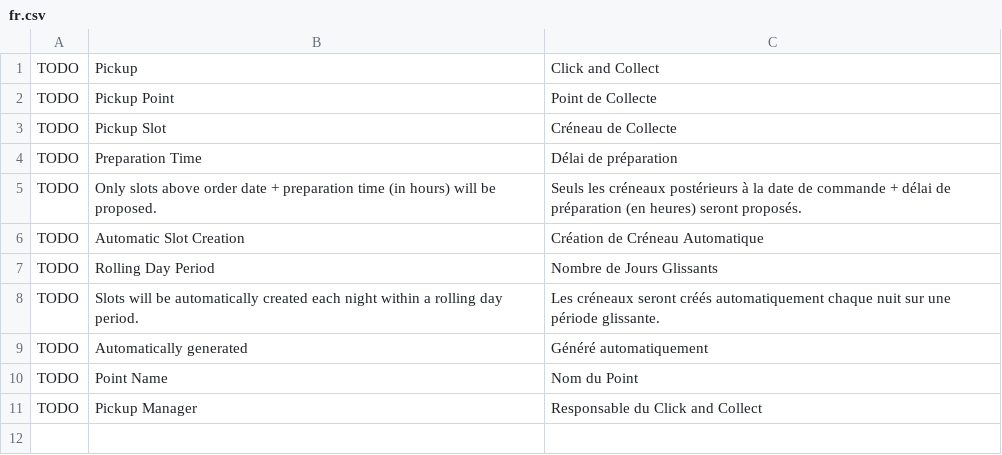
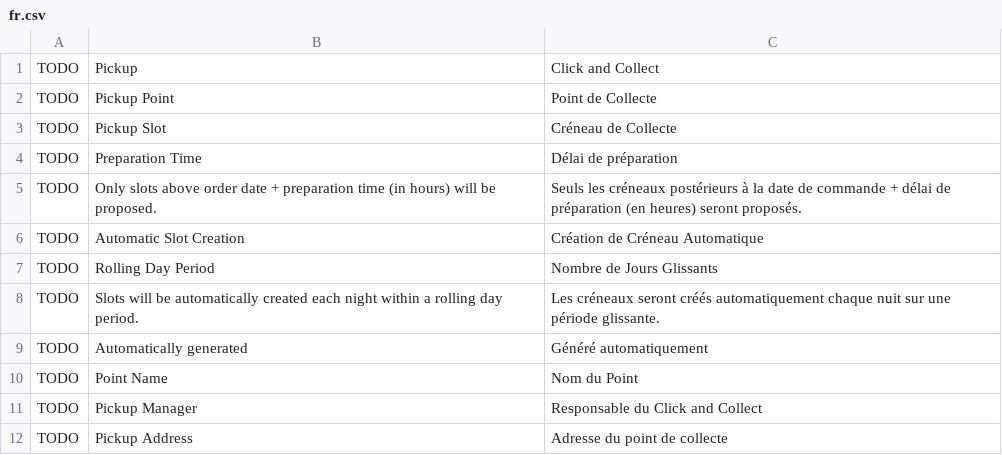
Before and after one commit to MohamedAbdulsalam96/pickup, a CSV file: pickup/translations/fr.csv, drawn as a sheet.

Commit message:
Pickup slots in shopping cart

```diff
--- a/pickup/translations/fr.csv
+++ b/pickup/translations/fr.csv
@@ -11 +11,2 @@ TODO,Point Name,Nom du Point
 TODO,Pickup Manager,Responsable du Click and Collect
+TODO,Pickup Address,Adresse du point de collecte
```
Also changed, not shown: 6 other files.
